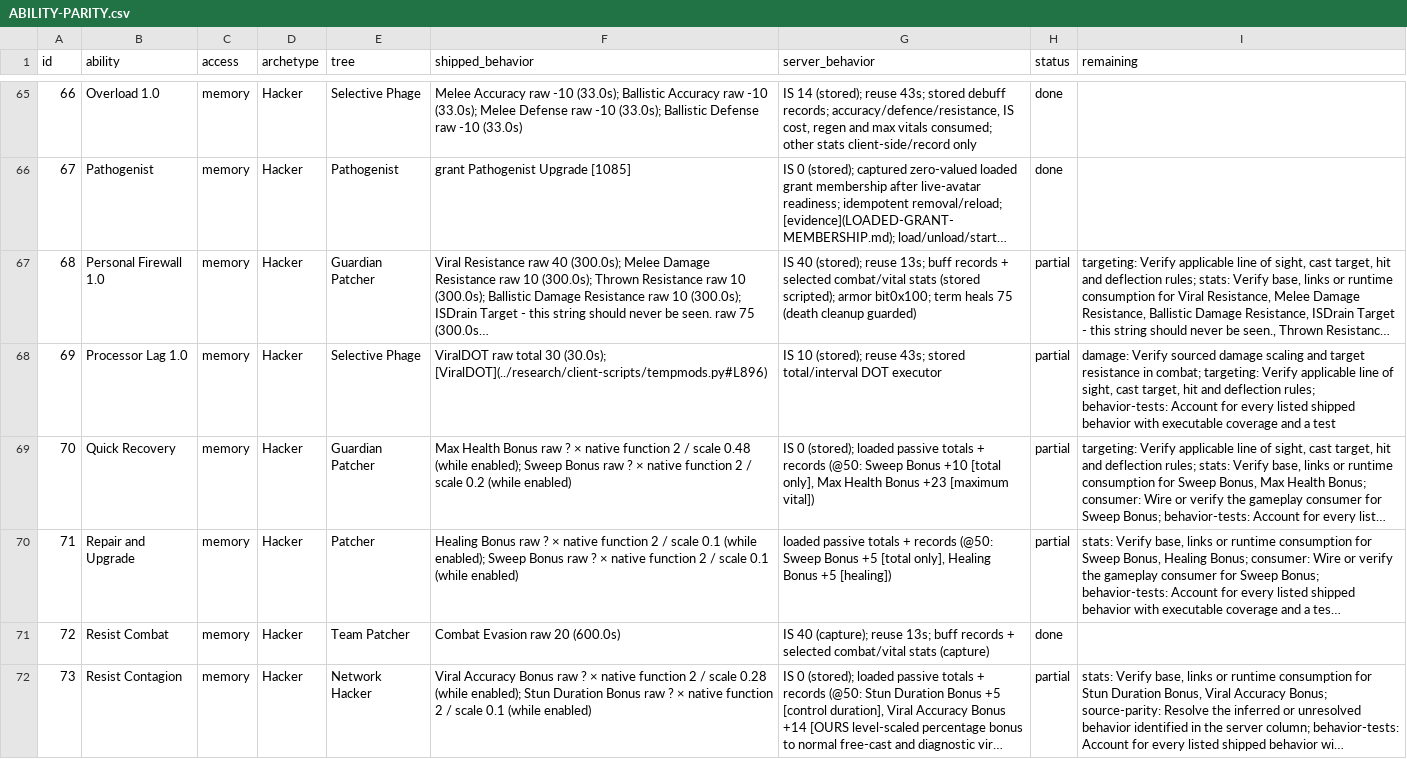
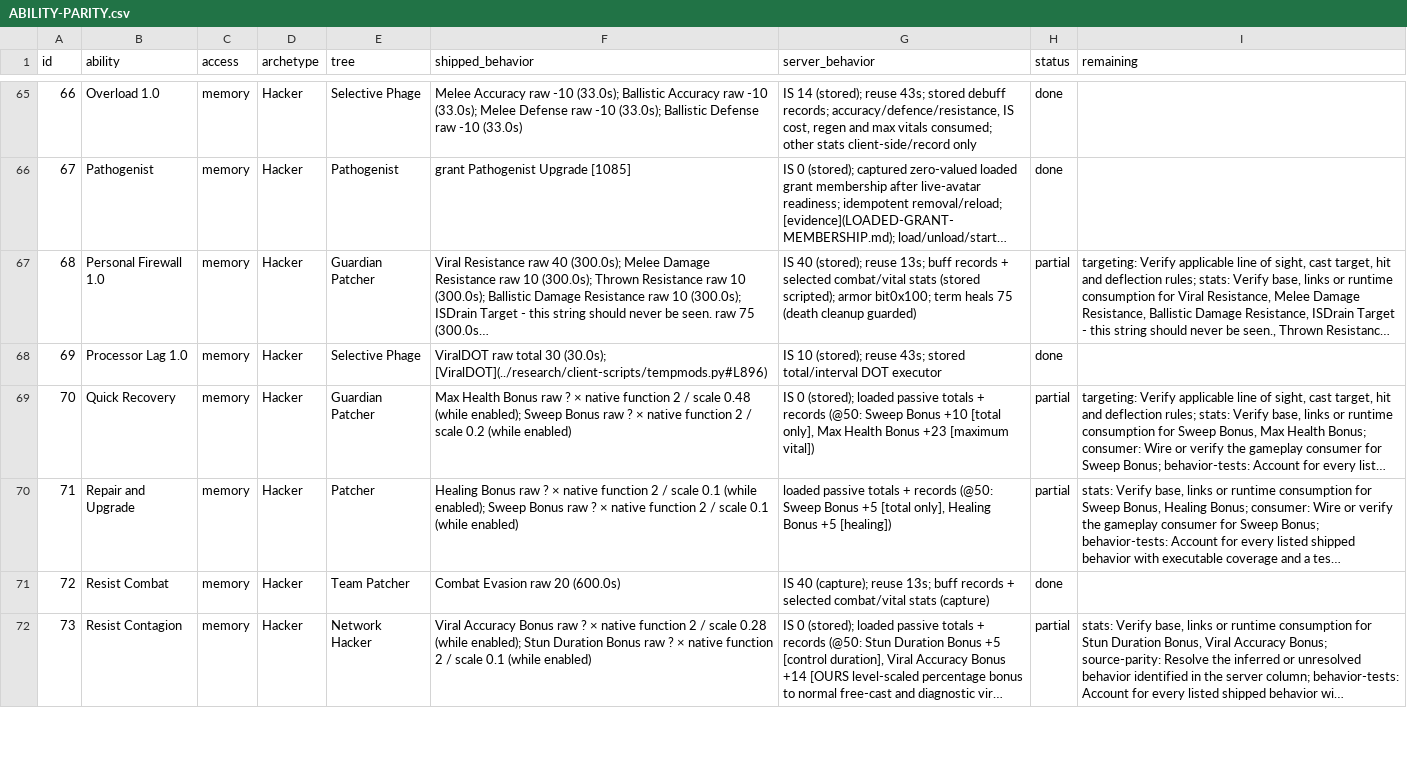
Before and after one commit to kylebrussell/mxo-hd, a CSV file: docs/ABILITY-PARITY.csv, drawn as a sheet; only a part is shown, gaps mark what is left out; long unchanged cells end in …; the diff names each change by its address in the sheet, - before the commit and + after, or states it on an @@ line.

Commit message:
Credit native Processor Lag damage and targeting parity

```diff
--- a/docs/ABILITY-PARITY.csv
+++ b/docs/ABILITY-PARITY.csv
-H68 (status): partial
+H68 (status): done
-I68 (remaining): damage: Verify sourced damage scaling and target resistance in combat; targeting: Verify applicable line of sight, cast target, hit and deflection rules; behavior-tests: Account for every listed shipped behavior with executable coverage and a test
+I68 (remaining): (empty)
```
Also changed, not shown: 1 other file.
